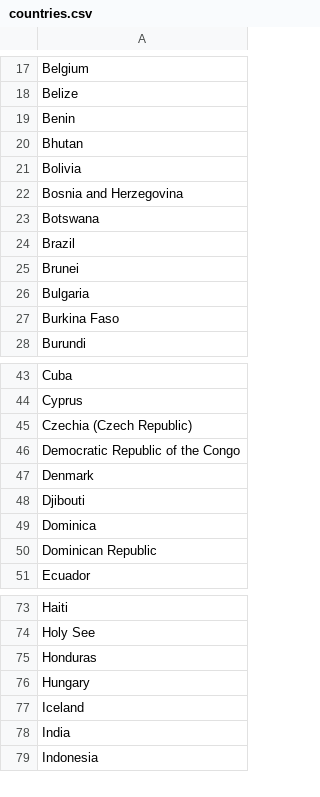
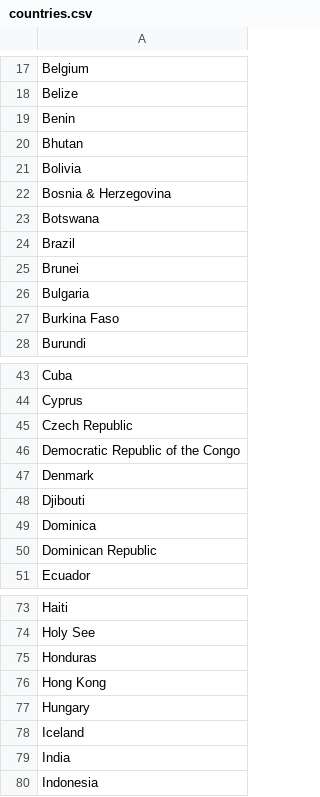
Before and after one commit to lisyderm/brew_validator, a CSV file: countries.csv, drawn as a sheet; only a part is shown, gaps mark what is left out.

```diff
--- a/countries.csv
+++ b/countries.csv
@@ -21,3 +21,3 @@ Bhutan
 Bolivia
-Bosnia and Herzegovina
+Bosnia & Herzegovina
 Botswana
@@ -44,3 +44,3 @@ Cuba
 Cyprus
-Czechia (Czech Republic)
+Czech Republic
 Democratic Republic of the Congo
@@ -75,2 +75,3 @@ Holy See
 Honduras
+Hong Kong
 Hungary
```
Also changed, not shown: 2 other files.
